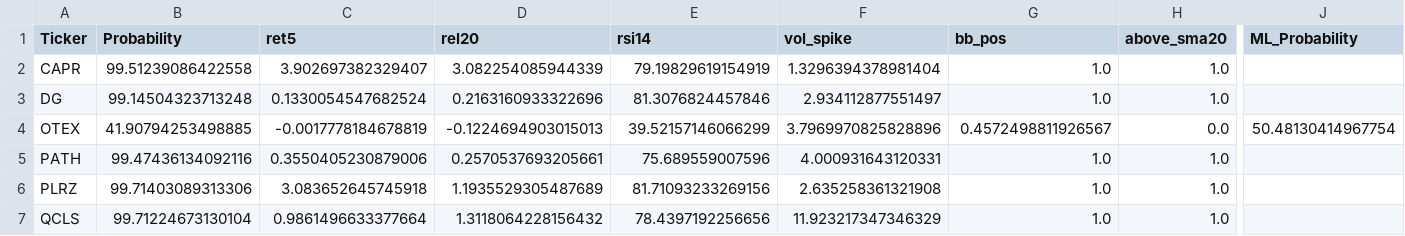
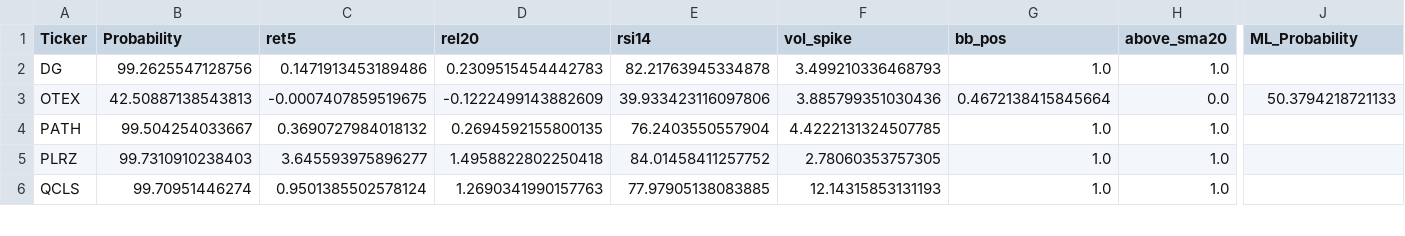
Before and after one commit to mox0716/Swing_Auto_Hybrid, a CSV file: out/archive/03_unusual_volume_liquid.csv, drawn as a sheet; only a part is shown, gaps mark what is left out; removed rows and columns are numbered as before the commit, all else as after; rows hold the shown columns only; the diff covers the shown part only; the diff names each change by its address in the sheet, - before the commit and + after, or states it on an @@ line.

```diff
--- a/out/archive/03_unusual_volume_liquid.csv
+++ b/out/archive/03_unusual_volume_liquid.csv
-row 2: CAPR | 99.51239086422558 | 3.902697382329407 | 3.082254085944339 | 79.19829619154919 | 1.3296394378981404 | 1.0 | 1.0
-B2 (Probability): 99.14504323713248
+B2 (Probability): 99.2625547128756
-C2 (ret5): 0.1330054547682524
+C2 (ret5): 0.1471913453189486
-D2 (rel20): 0.2163160933322696
+D2 (rel20): 0.2309515454442783
-E2 (rsi14): 81.3076824457846
+E2 (rsi14): 82.21763945334878
-F2 (vol_spike): 2.934112877551497
+F2 (vol_spike): 3.499210336468793
-B3 (Probability): 41.90794253498885
+B3 (Probability): 42.50887138543813
-C3 (ret5): -0.0017778184678819
+C3 (ret5): -0.0007407859519675
-D3 (rel20): -0.1224694903015013
+D3 (rel20): -0.1222499143882609
-E3 (rsi14): 39.52157146066299
+E3 (rsi14): 39.933423116097806
-F3 (vol_spike): 3.7969970825828896
+F3 (vol_spike): 3.885799351030436
-G3 (bb_pos): 0.4572498811926567
+G3 (bb_pos): 0.4672138415845664
-J3 (ML_Probability): 50.48130414967754
+J3 (ML_Probability): 50.3794218721133
-B4 (Probability): 99.47436134092116
+B4 (Probability): 99.504254033667
-C4 (ret5): 0.3550405230879006
+C4 (ret5): 0.3690727984018132
-D4 (rel20): 0.2570537693205661
+D4 (rel20): 0.2694592155800135
-E4 (rsi14): 75.689559007596
+E4 (rsi14): 76.2403550557904
-F4 (vol_spike): 4.000931643120331
+F4 (vol_spike): 4.4222131324507785
-B5 (Probability): 99.71403089313306
+B5 (Probability): 99.7310910238403
-C5 (ret5): 3.083652645745918
+C5 (ret5): 3.645593975896277
-D5 (rel20): 1.1935529305487689
+D5 (rel20): 1.4958822802250418
-E5 (rsi14): 81.71093233269156
+E5 (rsi14): 84.01458411257752
-F5 (vol_spike): 2.635258361321908
+F5 (vol_spike): 2.78060353757305
-B6 (Probability): 99.71224673130104
+B6 (Probability): 99.70951446274
-C6 (ret5): 0.9861496633377664
+C6 (ret5): 0.9501385502578124
-D6 (rel20): 1.3118064228156432
+D6 (rel20): 1.2690341990157763
-E6 (rsi14): 78.4397192256656
+E6 (rsi14): 77.97905138083885
-F6 (vol_spike): 11.923217347346329
+F6 (vol_spike): 12.14315853131193
```
Also changed, not shown: 1 added row and 21 edited cells elsewhere in this file, out/archive/04_most_active_liquid.csv, out/archive/09_oversold.csv.
